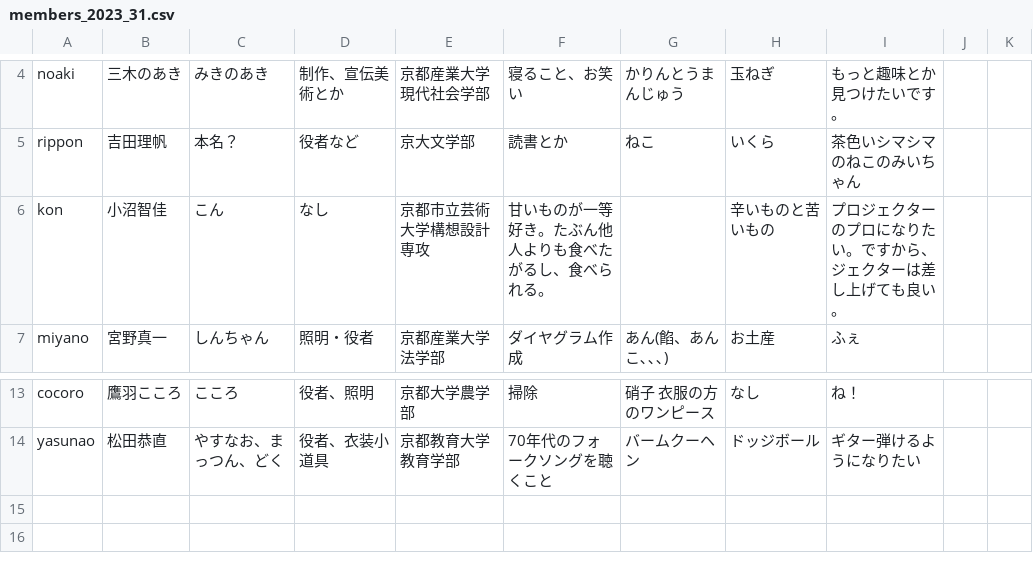
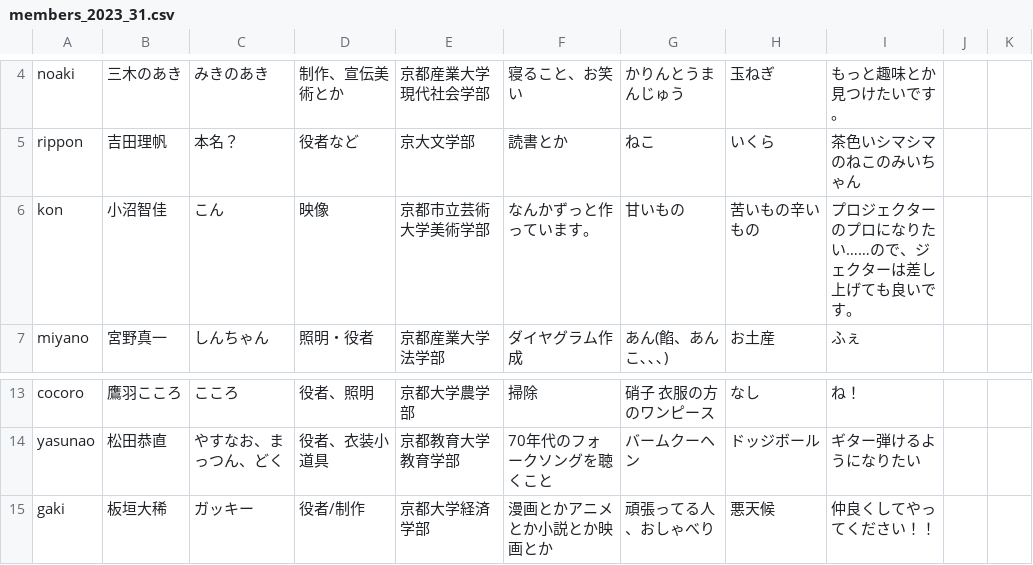
Before and after one commit to keppeki/keppeki.github.io, a CSV file: docs/csv/members_2023_31.csv, drawn as a sheet; only a part is shown, gaps mark what is left out.

```diff
--- a/docs/csv/members_2023_31.csv
+++ b/docs/csv/members_2023_31.csv
@@ -5,3 +5,3 @@ noaki,三木のあき,みきのあき,制作、宣伝美術とか,京都産業
 rippon,吉田理帆,本名？,役者など,京大文学部,読書とか,ねこ,いくら,茶色いシマシマのねこのみいちゃん
-kon,小沼智佳,こん,なし,京都市立芸術大学構想設計専攻,甘いものが一等好き。たぶん他人よりも食べたがるし、食べられる。,,辛いものと苦いもの,プロジェクターのプロになりたい。ですから、ジェクターは差し上げても良い。
+kon,小沼智佳,こん,映像,京都市立芸術大学美術学部,なんかずっと作っています。,甘いもの,苦いもの辛いもの,プロジェクターのプロになりたい……ので、ジェクターは差し上げても良いです。
 miyano,宮野真一,しんちゃん,照明・役者,京都産業大学法学部,ダイヤグラム作成,あん(餡、あんこ､､､),お土産,ふぇ
@@ -14 +14,2 @@ cocoro,鷹羽こころ,こころ,役者、照明,京都大学農学部,掃除,
 yasunao,松田恭直,やすなお、まっつん、どく,役者、衣装小道具,京都教育大学教育学部,70年代のフォークソングを聴くこと,バームクーヘン,ドッジボール,ギター弾けるようになりたい
+gaki,板垣大稀,ガッキー,役者/制作,京都大学経済学部,漫画とかアニメとか小説とか映画とか,頑張ってる人、おしゃべり,悪天候,仲良くしてやってください！！
```
Also changed, not shown: docs/csv/members_2023_28.csv, docs/csv/members_2023_30.csv.
